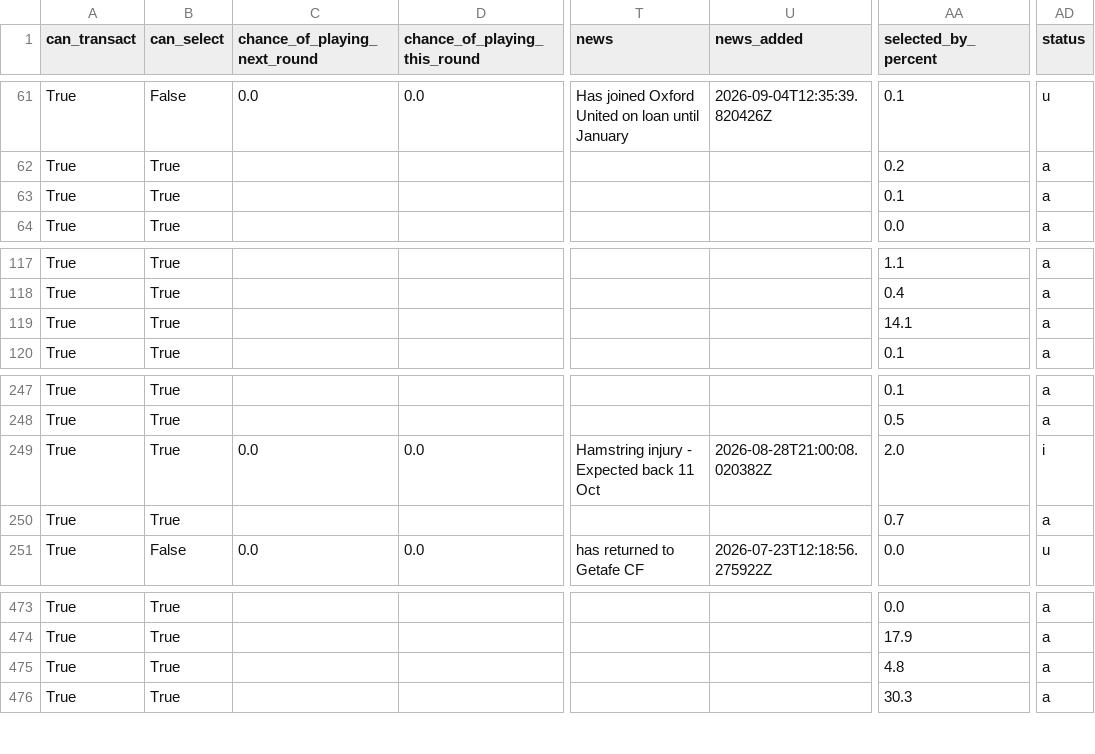
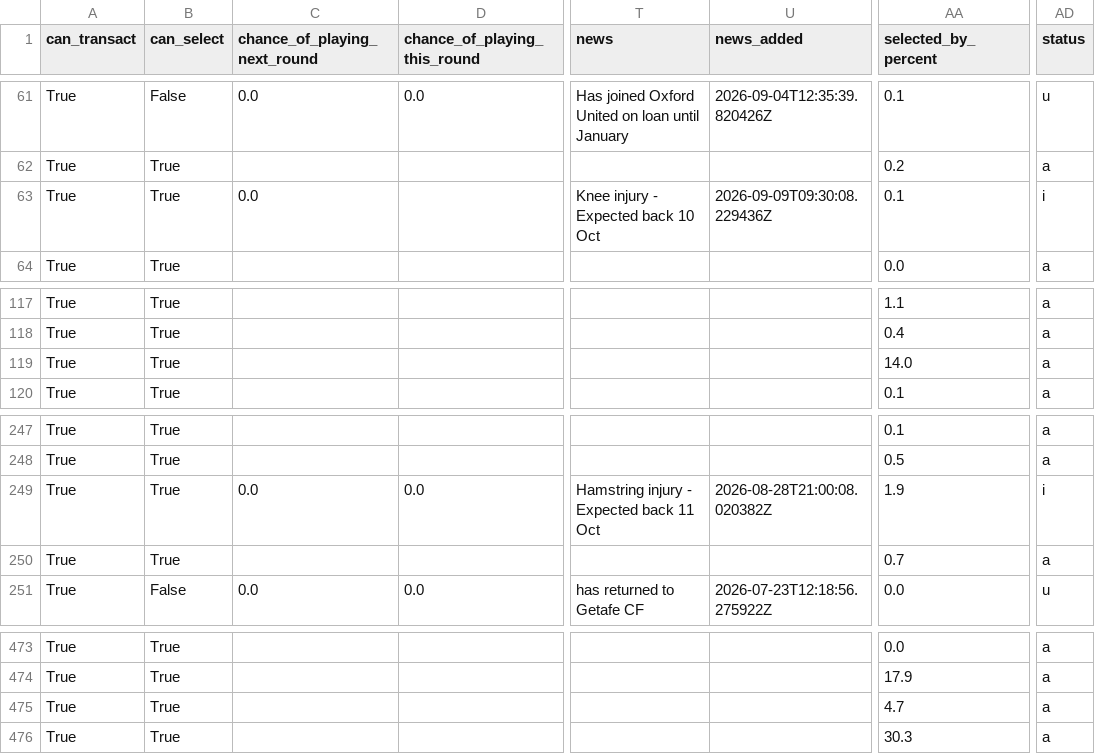
Before and after one commit to villajono/fpl-2026-27, a CSV file: data/raw/players_2026-27.csv, drawn as a sheet; only a part is shown, gaps mark what is left out; the diff names each change by its address in the sheet, - before the commit and + after, or states it on an @@ line.

```diff
--- a/data/raw/players_2026-27.csv
+++ b/data/raw/players_2026-27.csv
-C63 (chance_of_playing_next_round): (empty)
+C63 (chance_of_playing_next_round): 0.0
-T63 (news): (empty)
+T63 (news): Knee injury - Expected back 10 Oct
-U63 (news_added): (empty)
+U63 (news_added): 2026-09-09T09:30:08.229436Z
-AD63 (status): a
+AD63 (status): i
-AA119 (selected_by_percent): 14.1
+AA119 (selected_by_percent): 14.0
-AA249 (selected_by_percent): 2.0
+AA249 (selected_by_percent): 1.9
-AA475 (selected_by_percent): 4.8
+AA475 (selected_by_percent): 4.7
```
Also changed, not shown: 5 other files.
